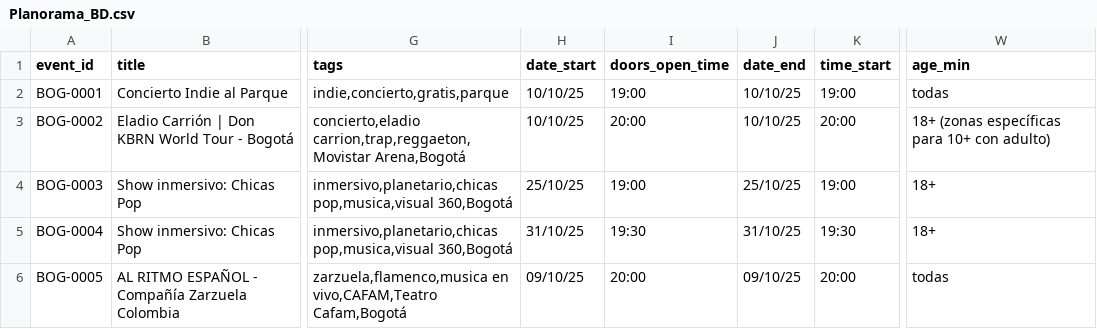
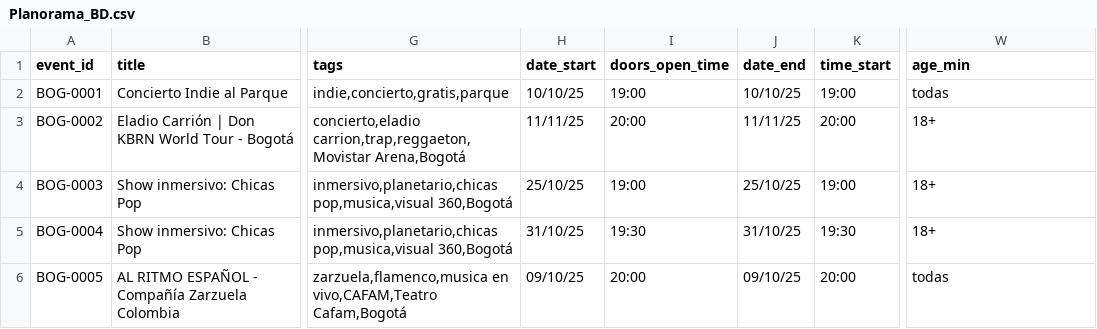
Before and after one commit to Juand2021/Planorama, a CSV file: data/Planorama_BD.csv, drawn as a sheet; only a part is shown, gaps mark what is left out; the diff names each change by its address in the sheet, - before the commit and + after, or states it on an @@ line.

```diff
--- a/data/Planorama_BD.csv
+++ b/data/Planorama_BD.csv
-H3 (date_start): 10/10/25
+H3 (date_start): 11/11/25
-J3 (date_end): 10/10/25
+J3 (date_end): 11/11/25
-W3 (age_min): 18+ (zonas específicas para 10+ con adulto)
+W3 (age_min): 18+
```
Also changed, not shown: 1 other file.
